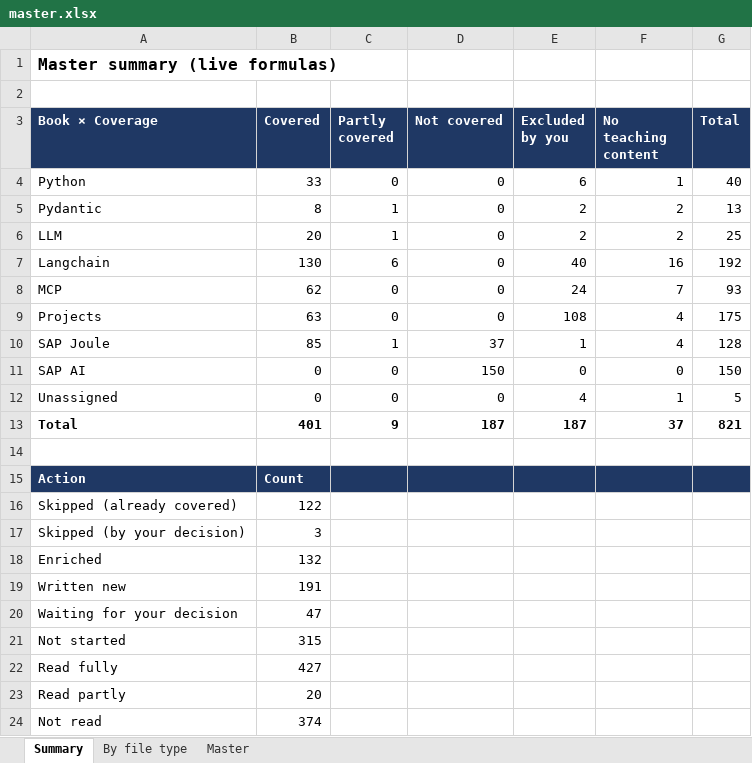
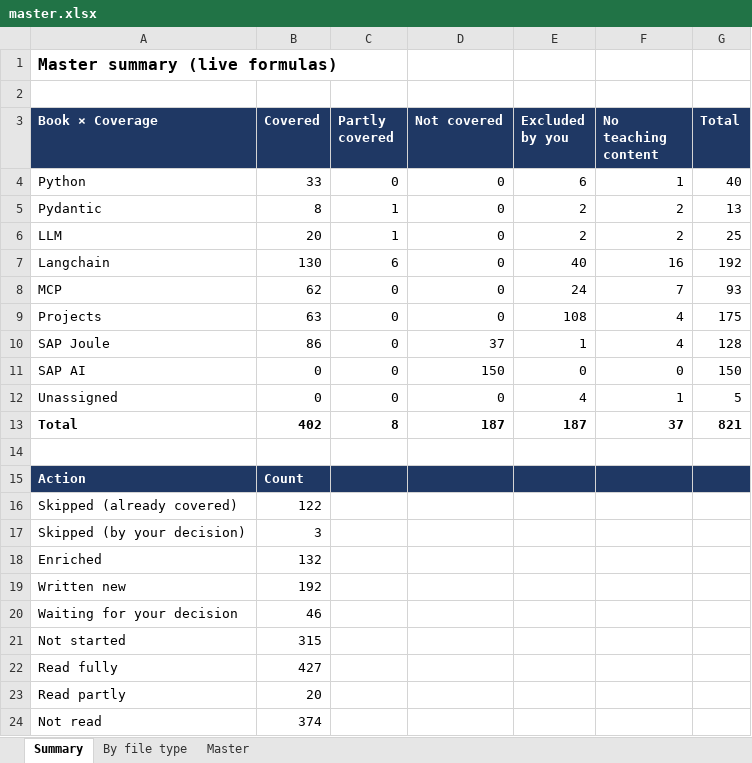
Before and after one commit to kiaanwankhede/MyNotes, an Excel workbook: master/master.xlsx, sheet Summary, drawn as a sheet; values as stored, in another font and other column widths than the file's, no borders; the diff names each change by its address in the sheet, - before the commit and + after, or states it on an @@ line.

```diff
--- a/master/master.xlsx (sheet Summary)
+++ b/master/master.xlsx (sheet Summary)
-B10 (Covered): 85
+B10 (Covered): 86
-C10 (Partly covered): 1
+C10 (Partly covered): 0
-B13 (Covered): 401
+B13 (Covered): 402
-C13 (Partly covered): 9
+C13 (Partly covered): 8
-B19 (Covered): 191
+B19 (Covered): 192
-B20 (Covered): 47
+B20 (Covered): 46
```
Also changed, not shown: sheet By file type, sheet Master, 18 other files.
